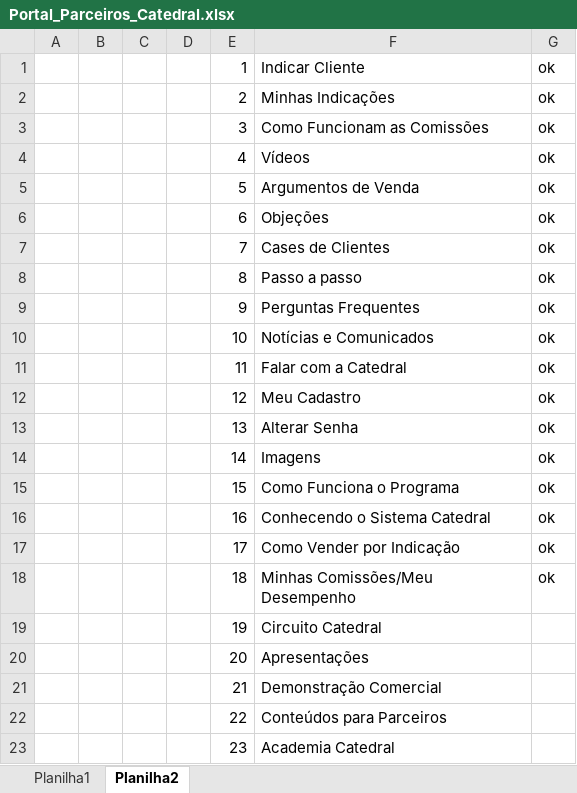
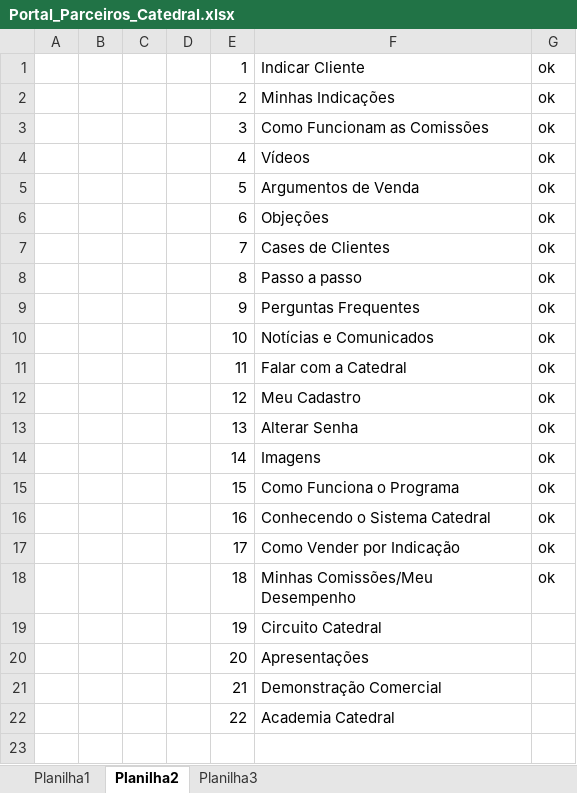
Before and after one commit to dejaimeoliveira/parceiros_gpt, an Excel workbook: Portal_Parceiros_Catedral.xlsx, sheet Planilha2, drawn as a sheet; values as stored, in another font and other column widths than the file's, no borders; the diff names each change by its address in the sheet, - before the commit and + after, or states it on an @@ line.

```diff
--- a/Portal_Parceiros_Catedral.xlsx (sheet Planilha2)
+++ b/Portal_Parceiros_Catedral.xlsx (sheet Planilha2)
+sheet tab: Planilha3
-F22: Conteúdos para Parceiros
+F22: Academia Catedral
-row 23:  |  |  |  | 23 | Academia Catedral
```
Also changed, not shown: 10 other files.
